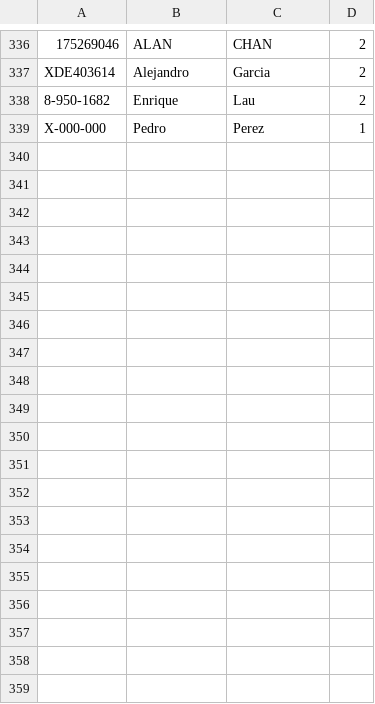
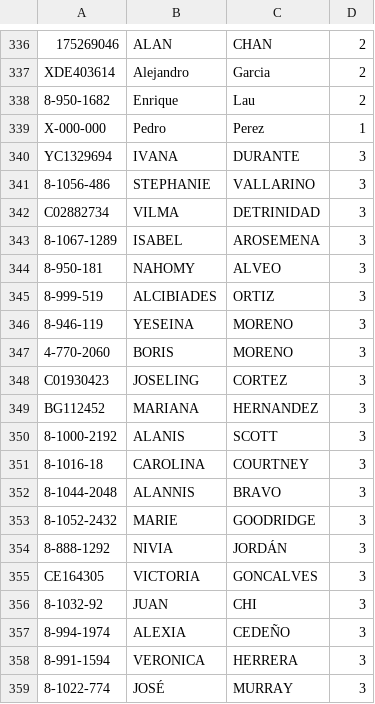
Before and after one commit to Easy-Drive-Consultas/web, a CSV file: data.csv, drawn as a sheet; only a part is shown, gaps mark what is left out; the diff covers the shown part only; the diff names each change by its address in the sheet, - before the commit and + after, or states it on an @@ line.

Commit message:
Add files via upload

```diff
--- a/data.csv
+++ b/data.csv
+row 340: YC1329694 | IVANA | DURANTE | 3
+row 341: 8-1056-486 | STEPHANIE | VALLARINO | 3
+row 342: C02882734 | VILMA | DETRINIDAD | 3
+row 343: 8-1067-1289 | ISABEL | AROSEMENA | 3
+row 344: 8-950-181 | NAHOMY | ALVEO | 3
+row 345: 8-999-519 | ALCIBIADES | ORTIZ | 3
+row 346: 8-946-119 | YESEINA | MORENO | 3
+row 347: 4-770-2060 | BORIS | MORENO | 3
+row 348: C01930423 | JOSELING | CORTEZ | 3
+row 349: BG112452 | MARIANA | HERNANDEZ | 3
+row 350: 8-1000-2192 | ALANIS | SCOTT | 3
+row 351: 8-1016-18 | CAROLINA | COURTNEY | 3
+row 352: 8-1044-2048 | ALANNIS | BRAVO | 3
+row 353: 8-1052-2432 | MARIE | GOODRIDGE | 3
+row 354: 8-888-1292 | NIVIA | JORDÁN | 3
+row 355: CE164305 | VICTORIA | GONCALVES | 3
+row 356: 8-1032-92 | JUAN | CHI | 3
+row 357: 8-994-1974 | ALEXIA | CEDEÑO | 3
+row 358: 8-991-1594 | VERONICA | HERRERA | 3
+row 359: 8-1022-774 | JOSÉ | MURRAY | 3
```
Also changed, not shown: 18 added rows elsewhere in this file.
